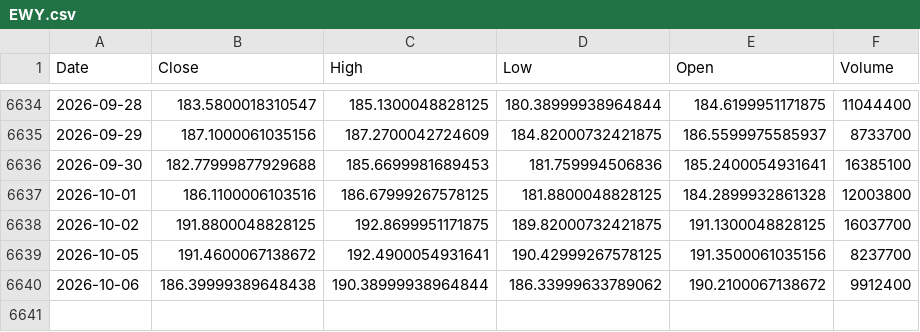
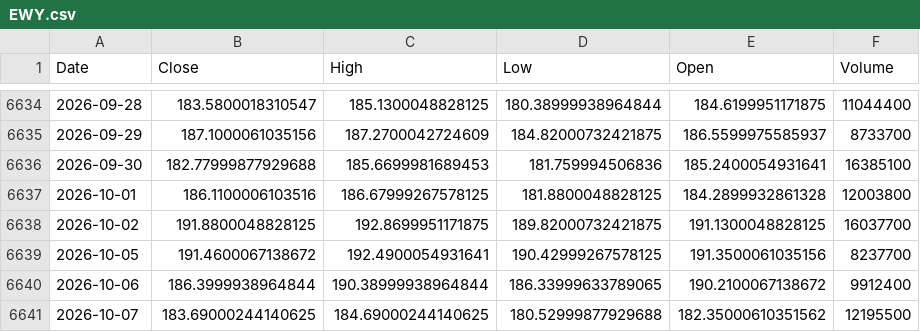
Before and after one commit to kittycapital/asset-forecast, a CSV file: data/raw/EWY.csv, drawn as a sheet; only a part is shown, gaps mark what is left out.

```diff
--- a/data/raw/EWY.csv
+++ b/data/raw/EWY.csv
@@ -6639,2 +6639,3 @@ Date,Close,High,Low,Open,Volume
 2026-10-05,191.4600067138672,192.4900054931641,190.42999267578125,191.3500061035156,8237700
-2026-10-06,186.39999389648438,190.38999938964844,186.33999633789062,190.2100067138672,9912400
+2026-10-06,186.3999938964844,190.38999938964844,186.33999633789065,190.2100067138672,9912400
+2026-10-07,183.69000244140625,184.69000244140625,180.52999877929688,182.35000610351562,12195500
```
Also changed, not shown: data/raw/SCHD.csv, data/raw/USO.csv, 44 other files.
